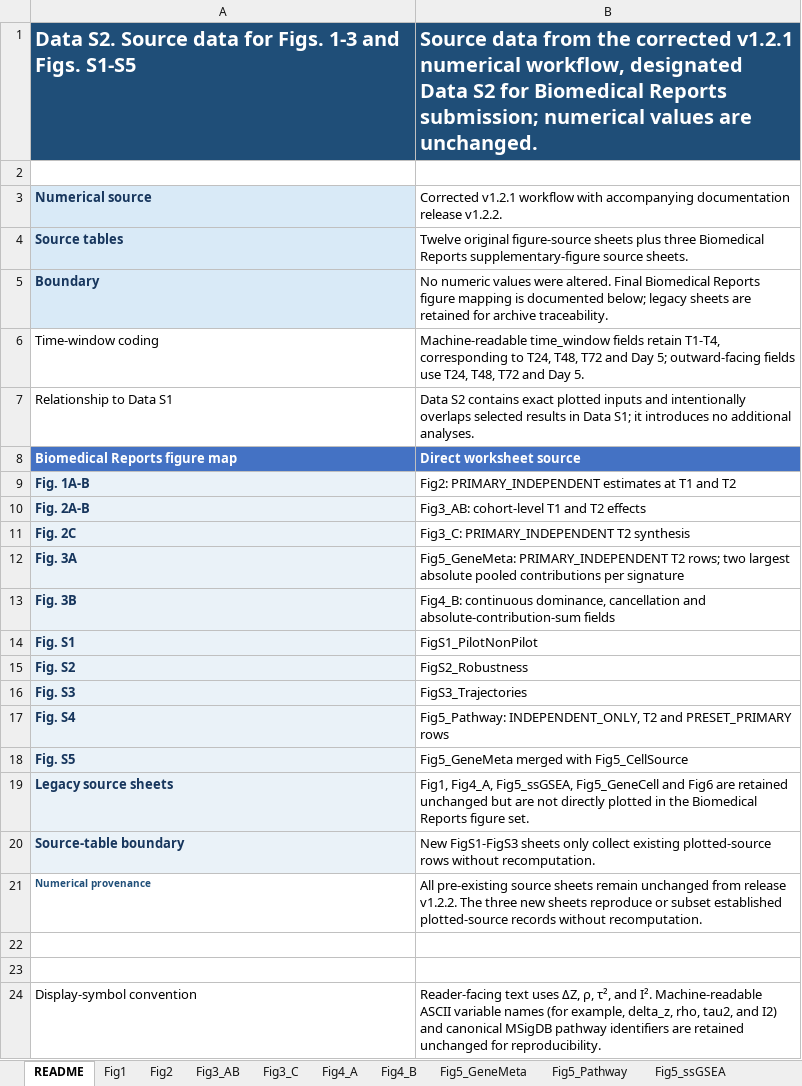
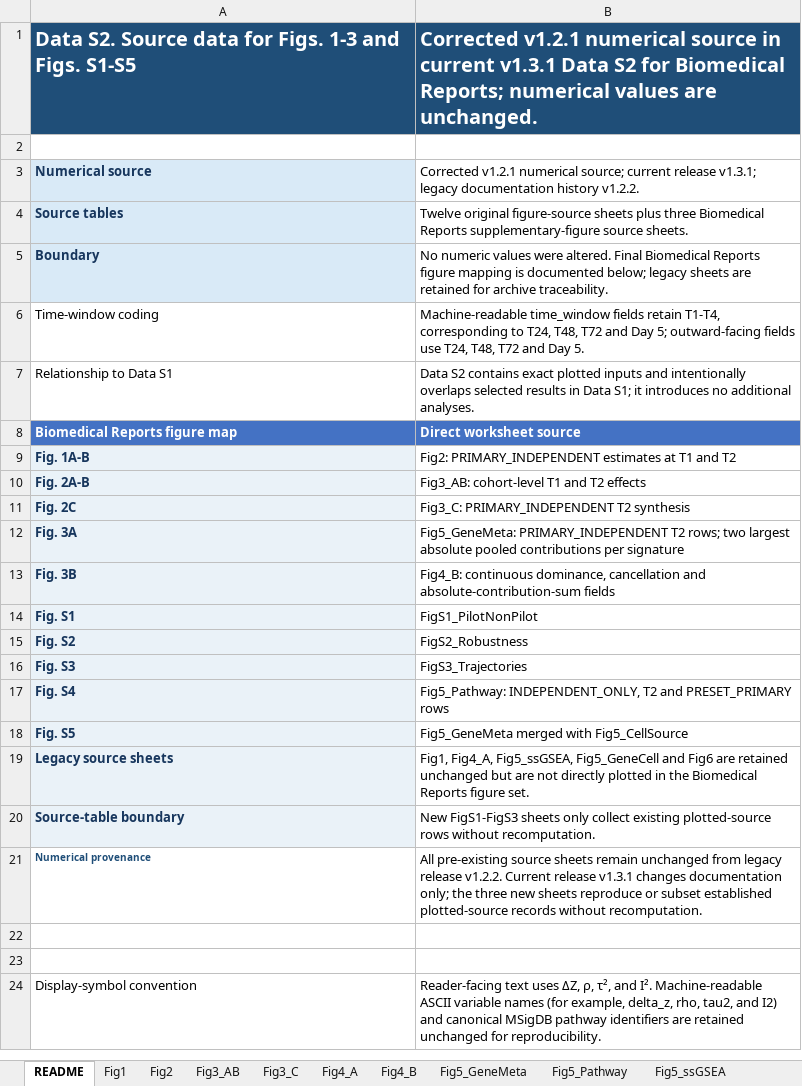
Before and after one commit to LiXinzhuo0425/sepsis-temporal-signatures, an Excel workbook: tables/Figure_Source_Data.xlsx, sheet README, drawn as a sheet; values as stored, in another font and other column widths than the file's, no borders; the diff names each change by its address in the sheet, - before the commit and + after, or states it on an @@ line.

Commit message:
Prepare journal-neutral v1.3.1 metadata release

```diff
--- a/tables/Figure_Source_Data.xlsx (sheet README)
+++ b/tables/Figure_Source_Data.xlsx (sheet README)
-B1: Source data from the corrected v1.2.1 numerical workflow, designated Data S2 for Biomedical Reports submission; numerical values…
+B1: Corrected v1.2.1 numerical source in current v1.3.1 Data S2 for Biomedical Reports; numerical values…
-B3: Corrected v1.2.1 workflow with accompanying documentation release v1.2.2.
+B3: Corrected v1.2.1 numerical source; current release v1.3.1; legacy documentation history v1.2.2.
-B21: …unchanged from release v1.2.2. The three new…
+B21: …unchanged from legacy release v1.2.2. Current release v1.3.1 changes documentation only; the three new…
```
Also changed, not shown: tables/Supplementary_Data.xlsx, 16 other files.
